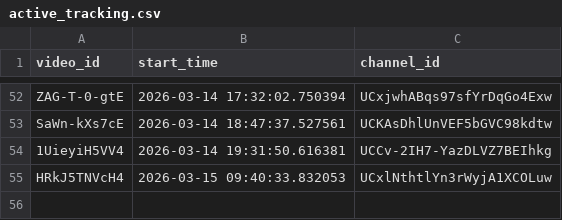
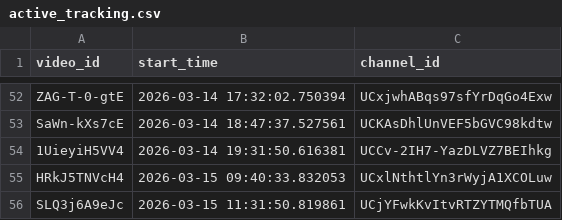
Before and after one commit to efejiroe/influencer-cv, a CSV file: data/active_tracking.csv, drawn as a sheet; only a part is shown, gaps mark what is left out.

```diff
--- a/data/active_tracking.csv
+++ b/data/active_tracking.csv
@@ -55 +55,2 @@
 "HRkJ5TNVcH4","2026-03-15 09:40:33.832053","UCxlNthtlYn3rWyjA1XCOLuw"
+"SLQ3j6A9eJc","2026-03-15 11:31:50.819861","UCjYFwkKvItvRTZYTMQfbTUA"
```
Also changed, not shown: data/tracking_data.csv, 1 other file.
